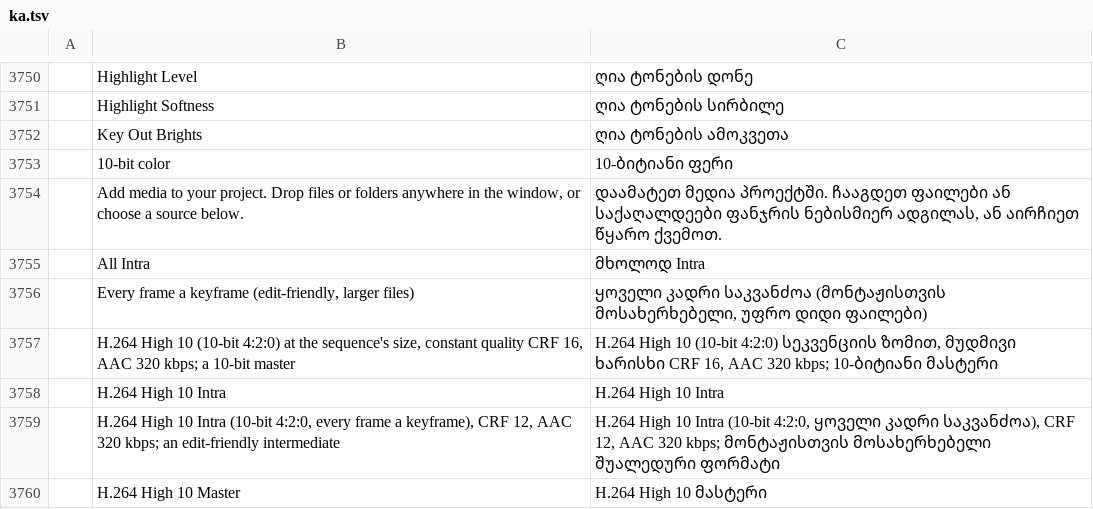
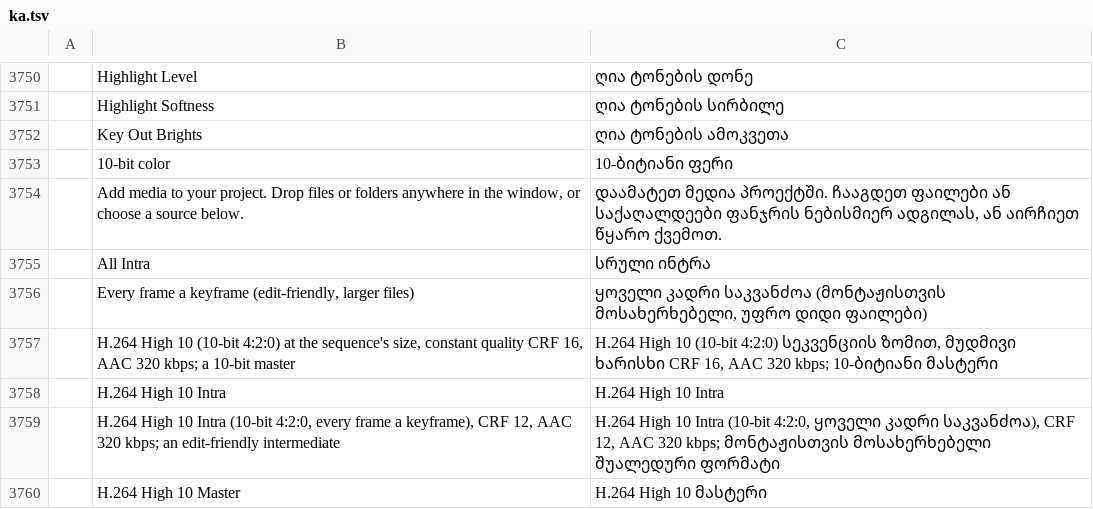
Before and after one commit to storytold/filmcraft, a TSV file: crates/ui-egui/src/i18n/ka.tsv, drawn as a sheet; only a part is shown, gaps mark what is left out.

```diff
--- a/crates/ui-egui/src/i18n/ka.tsv
+++ b/crates/ui-egui/src/i18n/ka.tsv
@@ -3754,3 +3754,3 @@
 	Add media to your project. Drop files or folders anywhere in the window, or choose a source below.	დაამატეთ მედია პროექტში. ჩააგდეთ ფაილები ან საქაღალდეები ფანჯრის ნებისმიერ ადგილას, ან აირჩიეთ წყარო ქვემოთ.
-	All Intra	მხოლოდ Intra
+	All Intra	სრული ინტრა
 	Every frame a keyframe (edit-friendly, larger files)	ყოველი კადრი საკვანძოა (მონტაჟისთვის მოსახერხებელი, უფრო დიდი ფაილები)
```
